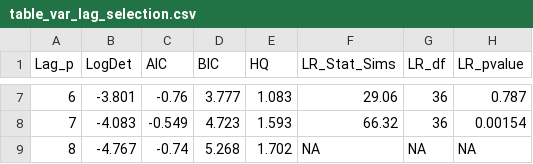
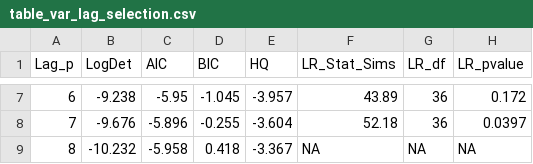
Before and after one commit to esrasekerci/generative_ai_labor_shock, a CSV file: outputs/econometrics/table_var_lag_selection.csv, drawn as a sheet; only a part is shown, gaps mark what is left out; the diff covers the shown part only.

```diff
--- a/outputs/econometrics/table_var_lag_selection.csv
+++ b/outputs/econometrics/table_var_lag_selection.csv
@@ -7,3 +7,3 @@
-6,-3.801,-0.76,3.777,1.083,29.06,36,0.787
-7,-4.083,-0.549,4.723,1.593,66.32,36,0.00154
-8,-4.767,-0.74,5.268,1.702,NA,NA,NA
+6,-9.238,-5.95,-1.045,-3.957,43.89,36,0.172
+7,-9.676,-5.896,-0.255,-3.604,52.18,36,0.0397
+8,-10.232,-5.958,0.418,-3.367,NA,NA,NA
```
Also changed, not shown: 29 edited cells elsewhere in this file, outputs/econometrics/table_bvar_comparison.csv, outputs/econometrics/table_hac_break_tests.csv, 35 other files.
